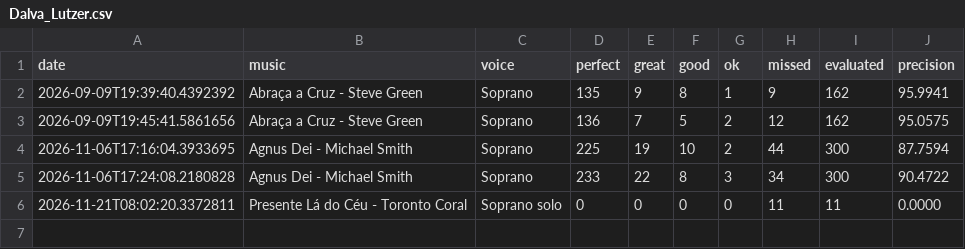
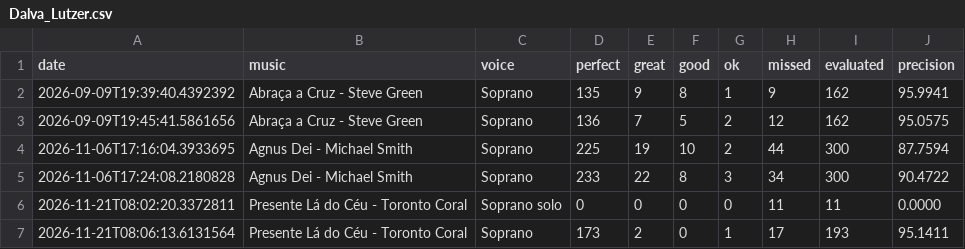
Before and after one commit to seblutzer/alianca_vocal_musics_files, a CSV file: karaoke-history/Dalva_Lutzer.csv, drawn as a sheet.

Commit message:
Sync karaoke history (merge lines): Dalva_Lutzer.csv

```diff
--- a/karaoke-history/Dalva_Lutzer.csv
+++ b/karaoke-history/Dalva_Lutzer.csv
@@ -6 +6,2 @@ date;music;voice;perfect;great;good;ok;missed;evaluated;precision
 2026-11-21T08:02:20.3372811;Presente Lá do Céu - Toronto Coral;Soprano solo;0;0;0;0;11;11;0.0000
+2026-11-21T08:06:13.6131564;Presente Lá do Céu - Toronto Coral;Soprano;173;2;0;1;17;193;95.1411
```
